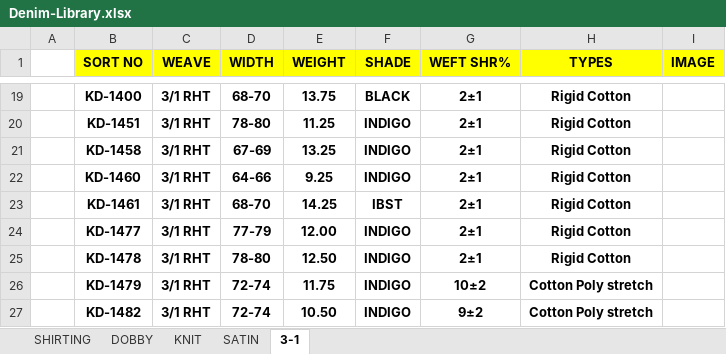
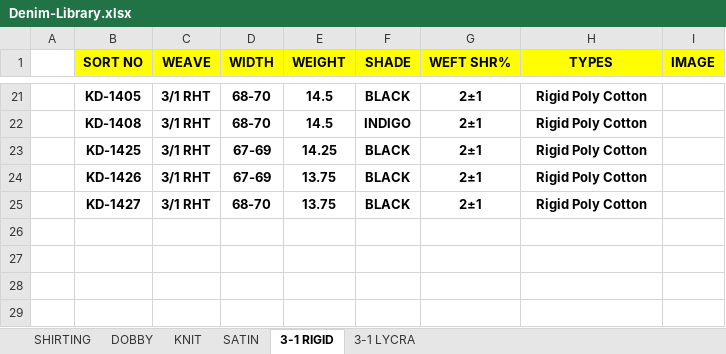
Before and after one commit to abhiranka/kalpcotspin2, an Excel workbook: input/Denim-Library.xlsx, sheet 3-1 RIGID, drawn as a sheet; only a part is shown, gaps mark what is left out; values as stored, in another font and other column widths than the file's, no borders; conditional formats not drawn; removed rows and columns are numbered as before the commit, all else as after; the diff covers the shown part only; the diff names each change by its address in the sheet, - before the commit and + after, or states it on an @@ line.

```diff
--- a/input/Denim-Library.xlsx (sheet 3-1 RIGID)
+++ b/input/Denim-Library.xlsx (sheet 3-1 RIGID)
-sheet tab: 3-1
+sheet tab: 3-1 RIGID
+sheet tab: 3-1 LYCRA
-B21 (SORT NO): KD-1400
+B21 (SORT NO): KD-1405
-E21 (WEIGHT): 13.75
+E21 (WEIGHT): 14.5
-H21:H23 (TYPES): Rigid Cotton
+H21:H23 (TYPES): Rigid Poly Cotton
-B22 (SORT NO): KD-1451
+B22 (SORT NO): KD-1408
-D22 (WIDTH): 78-80
+D22 (WIDTH): 68-70
-E22 (WEIGHT): 11.25
+E22 (WEIGHT): 14.5
-B23 (SORT NO): KD-1458
+B23 (SORT NO): KD-1425
-E23 (WEIGHT): 13.25
+E23 (WEIGHT): 14.25
-F23 (SHADE): INDIGO
+F23 (SHADE): BLACK
-row 22:  | KD-1460 | 3/1 RHT | 64-66 | 9.25 | INDIGO | 2±1 | Rigid Cotton
+row 24:  | KD-1426 | 3/1 RHT | 67-69 | 13.75 | BLACK | 2±1 | Rigid Poly Cotton
-B25 (SORT NO): KD-1461
+B25 (SORT NO): KD-1427
-E25 (WEIGHT): 14.25
+E25 (WEIGHT): 13.75
-F25 (SHADE): IBST
+F25 (SHADE): BLACK
-H25 (TYPES): Rigid Cotton
+H25 (TYPES): Rigid Poly Cotton
-row 24:  | KD-1477 | 3/1 RHT | 77-79 | 12.00 | INDIGO | 2±1 | Rigid Cotton
-row 25:  | KD-1478 | 3/1 RHT | 78-80 | 12.50 | INDIGO | 2±1 | Rigid Cotton
-row 26:  | KD-1479 | 3/1 RHT | 72-74 | 11.75 | INDIGO | 10±2 | Cotton Poly stretch
-row 27:  | KD-1482 | 3/1 RHT | 72-74 | 10.50 | INDIGO | 9±2 | Cotton Poly stretch
```
Also changed, not shown: 9 added rows, 7 removed rows and 14 edited cells elsewhere in this sheet, sheet KNIT, sheet DOBBY, sheet SATIN, sheet SHIRTING.
